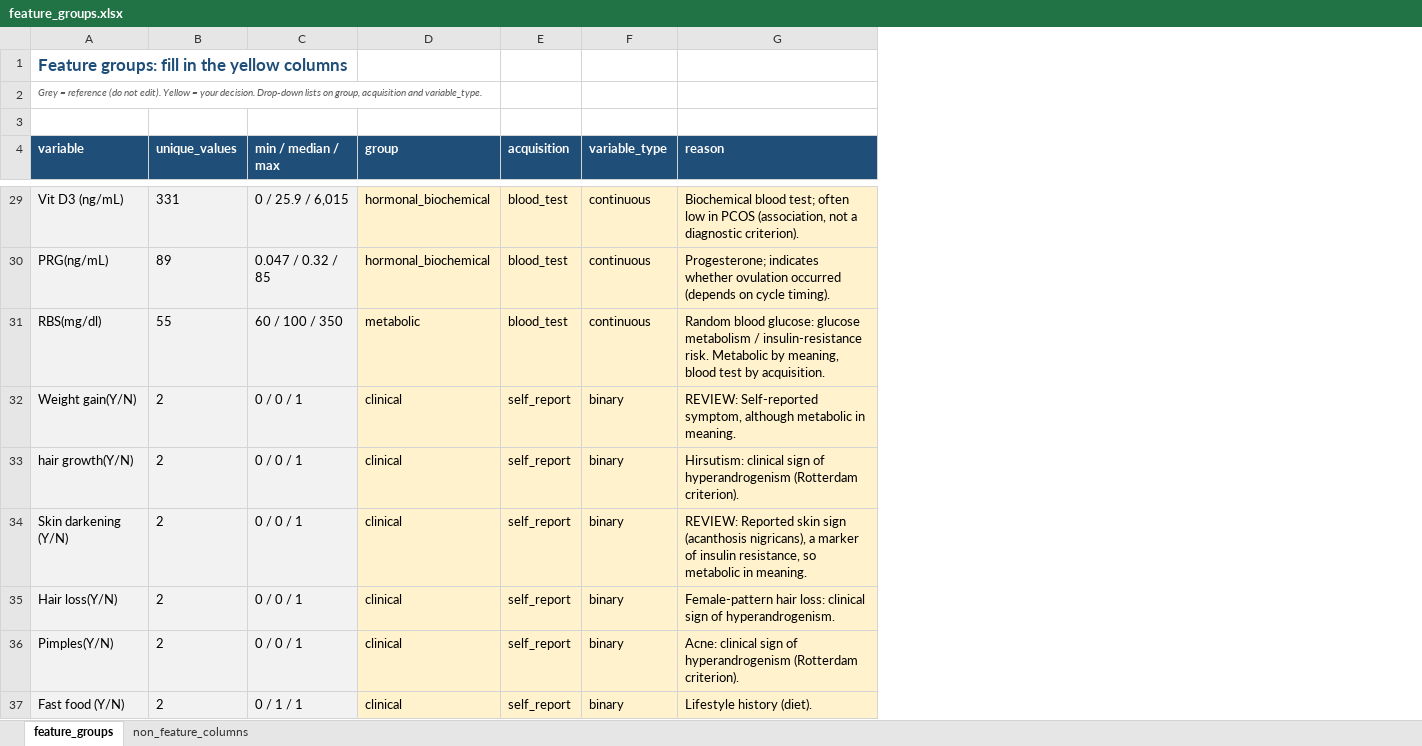
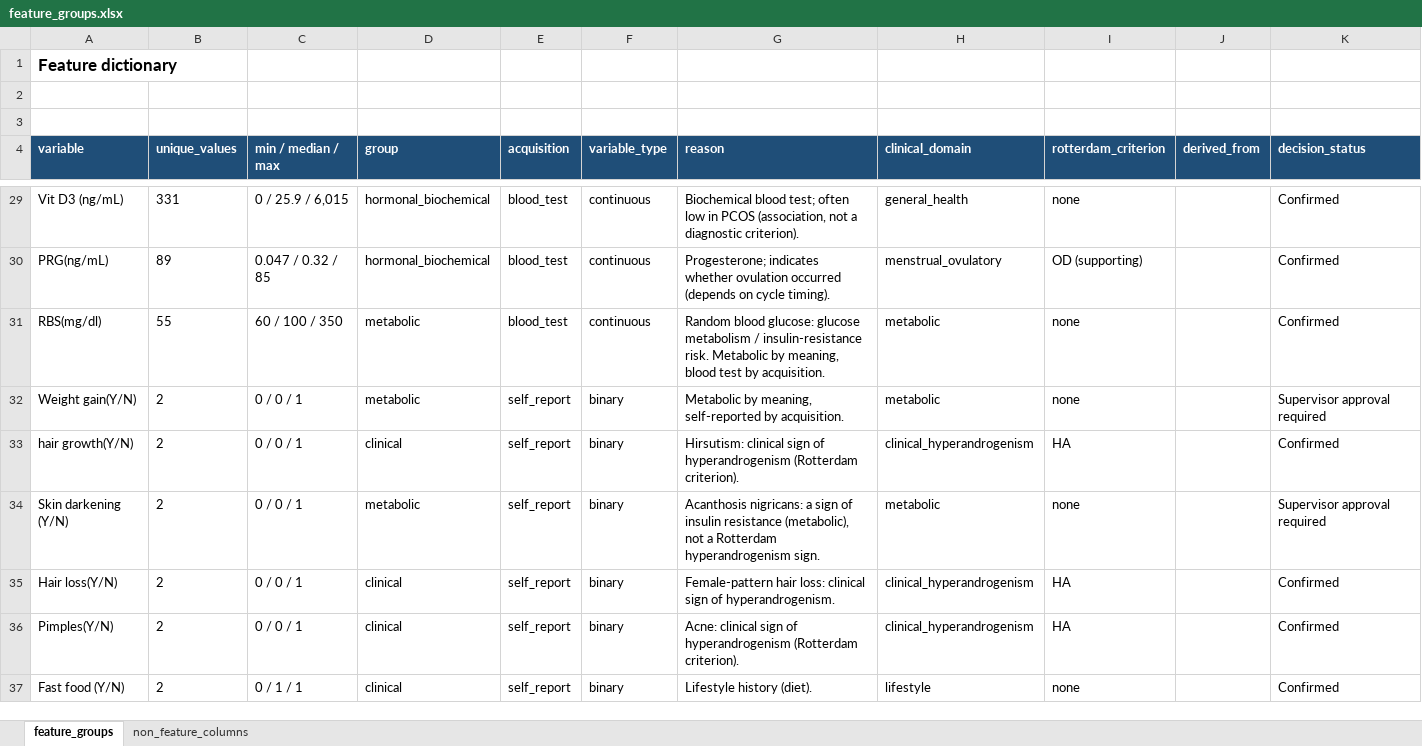
Before and after one commit to hashelee/PMOS-Care-Expert, an Excel workbook: docs/feature_groups.xlsx, sheet feature_groups, drawn as a sheet; only a part is shown, gaps mark what is left out; values as stored, in another font and other column widths than the file's, no borders; the diff covers the shown part only; the diff names each change by its address in the sheet, - before the commit and + after, or states it on an @@ line.

Commit message:
W1-04: resolve disputed feature groups in feature dictionary
- Resolve the 11 REVIEW rows (Height, Hb, Marriage years, Pregnant, FSH/LH,
  AMH, Weight gain, Skin darkening, BP systolic/diastolic, Endometrium);
  marked "Supervisor approval required".
- Add clinical_domain, rotterdam_criterion, derived_from and decision_status
  columns for all 41 variables.
- Height, Marriage years, Pregnant and FSH/LH now excluded as model inputs
  (34 model features instead of 38).
- Remove template instructions and colour coding.

```diff
--- a/docs/feature_groups.xlsx (sheet feature_groups)
+++ b/docs/feature_groups.xlsx (sheet feature_groups)
+column H (clinical_domain), rows 29-37: general_health | menstrual_ovulatory | metabolic | metabolic | clinical_hyperandrogenism | metabolic | clinical_hyperandrogenism | clinical_hyperandrogenism | lifestyle
+column I (rotterdam_criterion), rows 29-37: none | OD (supporting) | none | none | HA | none | HA | HA | none
+column J (derived_from), empty
+column K (decision_status), rows 29-37: Confirmed | Confirmed | Confirmed | Supervisor approval required | Confirmed | Supervisor approval required | Confirmed | Confirmed | Confirmed
-A1 (variable): Feature groups: fill in the yellow columns
+A1 (variable): Feature dictionary
-A1 text colour: #1F4E78
+A1 text colour: black
-A2 (variable): Grey = reference (do not edit). Yellow = your decision. Drop-down lists on group, acquisition and variable_type.
+A2 (variable): (empty)
-A29:C37 fill: #F2F2F2
+A29:C37 fill: none
-D29:G37 fill: #FFF2CC
+D29:G37 fill: none
-D32 (group): clinical
+D32 (group): metabolic
-G32 (reason): REVIEW: Self-reported symptom, although metabolic in meaning.
+G32 (reason): Metabolic by meaning, self-reported by acquisition.
-D34 (group): clinical
+D34 (group): metabolic
-G34 (reason): REVIEW: Reported skin sign (acanthosis nigricans), a marker of insulin resistance, so metabolic in meaning.
+G34 (reason): Acanthosis nigricans: a sign of insulin resistance (metabolic), not a Rotterdam hyperandrogenism sign.
```
Also changed, not shown: 16 edited cells and cell formats elsewhere in this sheet.
